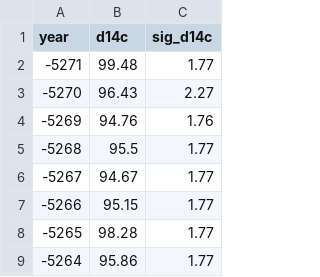
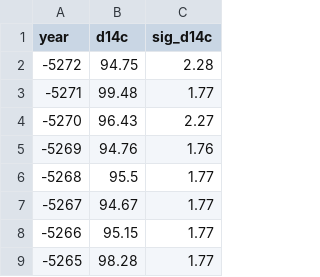
Before and after one commit to qingyuanzhang3/Snakemake, a CSV file: data/5259BCE/Brehm21_SibirianLarch.csv, drawn as a sheet; only a part is shown; the shorter side is filled out with more unchanged rows; the diff names each change by its address in the sheet, - before the commit and + after, or states it on an @@ line.

```diff
--- a/data/5259BCE/Brehm21_SibirianLarch.csv
+++ b/data/5259BCE/Brehm21_SibirianLarch.csv
+row 2: -5272 | 94.75 | 2.28
```
Also changed, not shown: data/5259BCE/Brehm21_IrishOak.csv.
